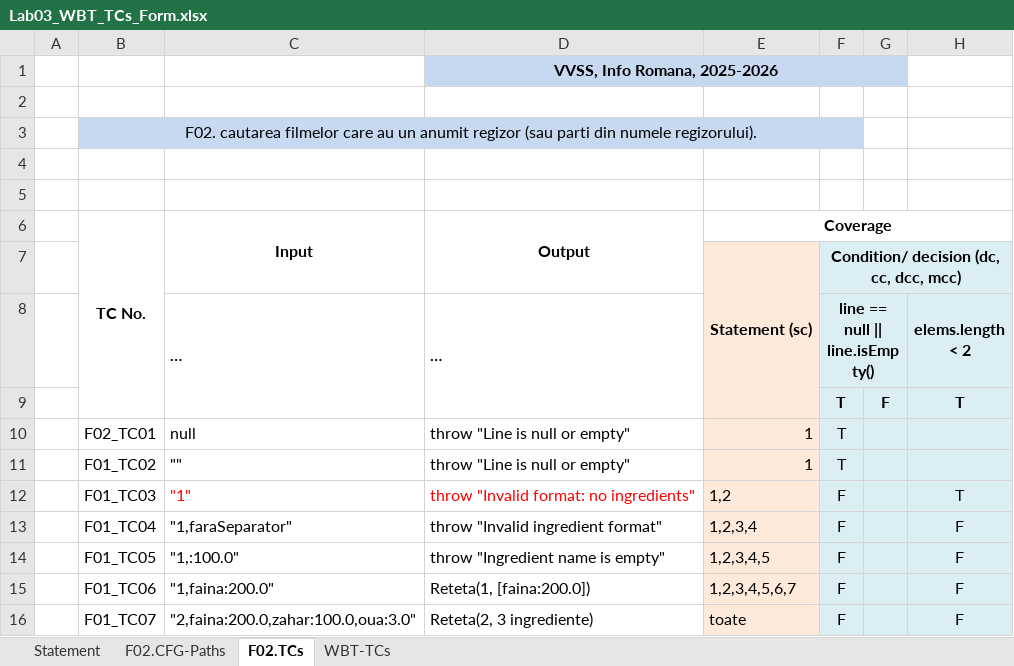
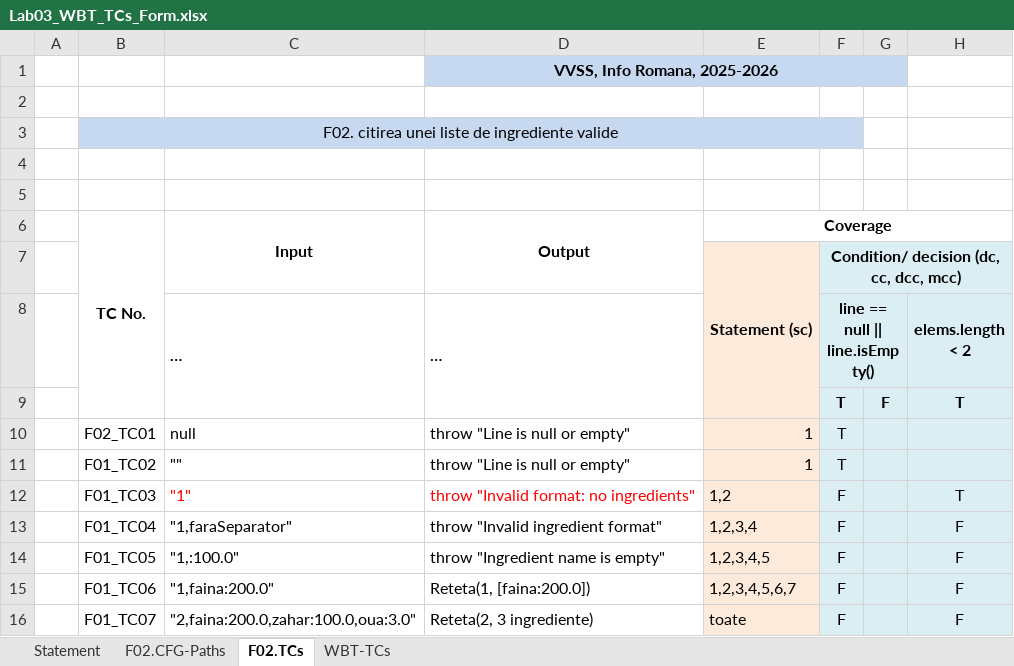
Before and after one commit to elaa10/VVSS_labs, an Excel workbook: docs/Lab03/Lab03_WBT_TCs_Form.xlsx, sheet F02.TCs, drawn as a sheet; only a part is shown; values as stored, in another font and other column widths than the file's, no borders; the diff names each change by its address in the sheet, - before the commit and + after, or states it on an @@ line.

```diff
--- a/docs/Lab03/Lab03_WBT_TCs_Form.xlsx (sheet F02.TCs)
+++ b/docs/Lab03/Lab03_WBT_TCs_Form.xlsx (sheet F02.TCs)
-B3: F02. cautarea filmelor care au un anumit regizor (sau parti din numele regizorului).
+B3: F02. citirea unei liste de ingrediente valide
```
Also changed, not shown: sheet Statement.
